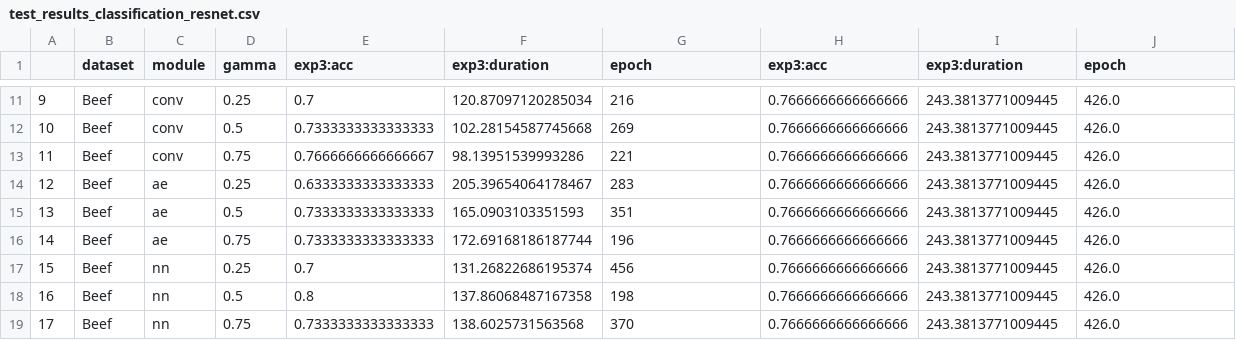
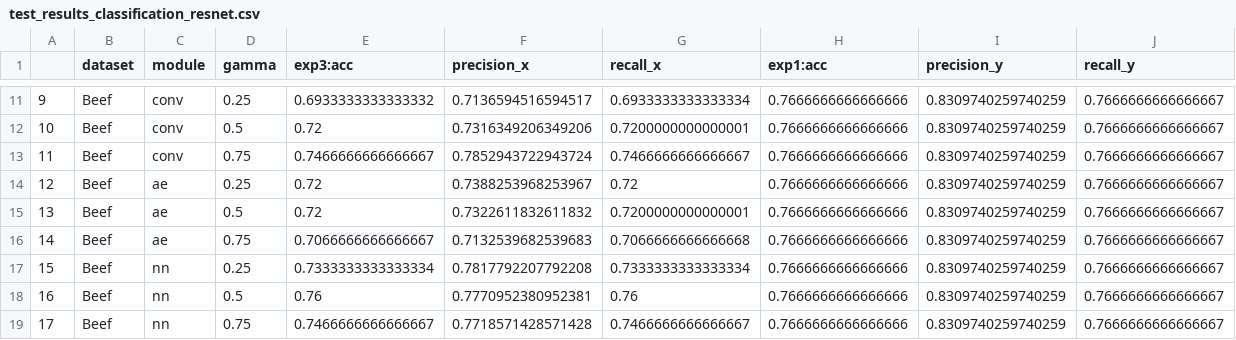
Before and after one commit to belaboe97/xai-tsc, a CSV file: results_csv/Experiment2/test_results_classification_resnet.csv, drawn as a sheet; only a part is shown, gaps mark what is left out; the diff covers the shown part only.

```diff
--- a/results_csv/Experiment2/test_results_classification_resnet.csv
+++ b/results_csv/Experiment2/test_results_classification_resnet.csv
@@ -1 +1 @@
-,dataset,module,gamma,exp3:acc,exp3:duration,epoch,exp3:acc,exp3:duration,epoch
+,dataset,module,gamma,exp3:acc,precision_x,recall_x,exp1:acc,precision_y,recall_y
@@ -11,9 +11,9 @@
-9,Beef,conv,0.25,0.7,120.87097120285034,216,0.7666666666666666,243.3813771009445,426.0
-10,Beef,conv,0.5,0.7333333333333333,102.28154587745668,269,0.7666666666666666,243.3813771009445,426.0
-11,Beef,conv,0.75,0.7666666666666667,98.13951539993286,221,0.7666666666666666,243.3813771009445,426.0
-12,Beef,ae,0.25,0.6333333333333333,205.39654064178467,283,0.7666666666666666,243.3813771009445,426.0
-13,Beef,ae,0.5,0.7333333333333333,165.0903103351593,351,0.7666666666666666,243.3813771009445,426.0
-14,Beef,ae,0.75,0.7333333333333333,172.69168186187744,196,0.7666666666666666,243.3813771009445,426.0
-15,Beef,nn,0.25,0.7,131.26822686195374,456,0.7666666666666666,243.3813771009445,426.0
-16,Beef,nn,0.5,0.8,137.86068487167358,198,0.7666666666666666,243.3813771009445,426.0
-17,Beef,nn,0.75,0.7333333333333333,138.6025731563568,370,0.7666666666666666,243.3813771009445,426.0
+9,Beef,conv,0.25,0.6933333333333332,0.7136594516594517,0.6933333333333334,0.7666666666666666,0.8309740259740259,0.7666666666666667
+10,Beef,conv,0.5,0.72,0.7316349206349206,0.7200000000000001,0.7666666666666666,0.8309740259740259,0.7666666666666667
+11,Beef,conv,0.75,0.7466666666666667,0.7852943722943724,0.7466666666666667,0.7666666666666666,0.8309740259740259,0.7666666666666667
+12,Beef,ae,0.25,0.72,0.7388253968253967,0.72,0.7666666666666666,0.8309740259740259,0.7666666666666667
+13,Beef,ae,0.5,0.72,0.7322611832611832,0.7200000000000001,0.7666666666666666,0.8309740259740259,0.7666666666666667
+14,Beef,ae,0.75,0.7066666666666667,0.7132539682539683,0.7066666666666668,0.7666666666666666,0.8309740259740259,0.7666666666666667
+15,Beef,nn,0.25,0.7333333333333334,0.7817792207792208,0.7333333333333334,0.7666666666666666,0.8309740259740259,0.7666666666666667
+16,Beef,nn,0.5,0.76,0.7770952380952381,0.76,0.7666666666666666,0.8309740259740259,0.7666666666666667
+17,Beef,nn,0.75,0.7466666666666667,0.7718571428571428,0.7466666666666667,0.7666666666666666,0.8309740259740259,0.7666666666666667
```
Also changed, not shown: 90 edited cells elsewhere in this file, results_csv/Experiment1a/test_results_classification_fcn.csv, results_csv/Experiment1a/test_results_classification_resnet.csv, 25 other files.
